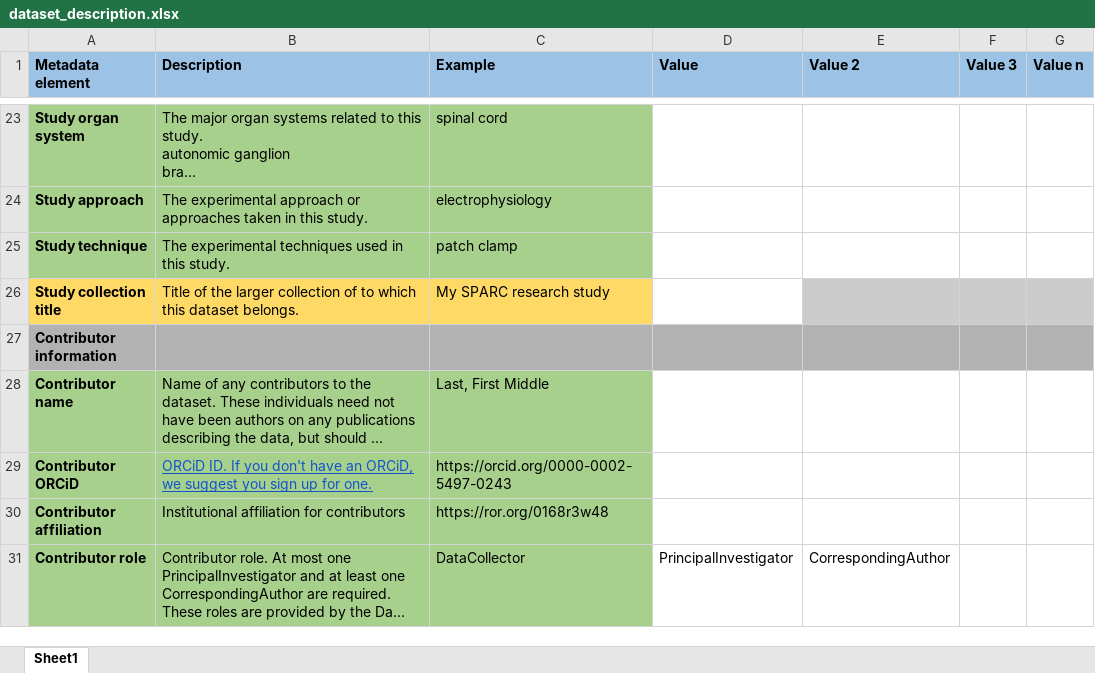
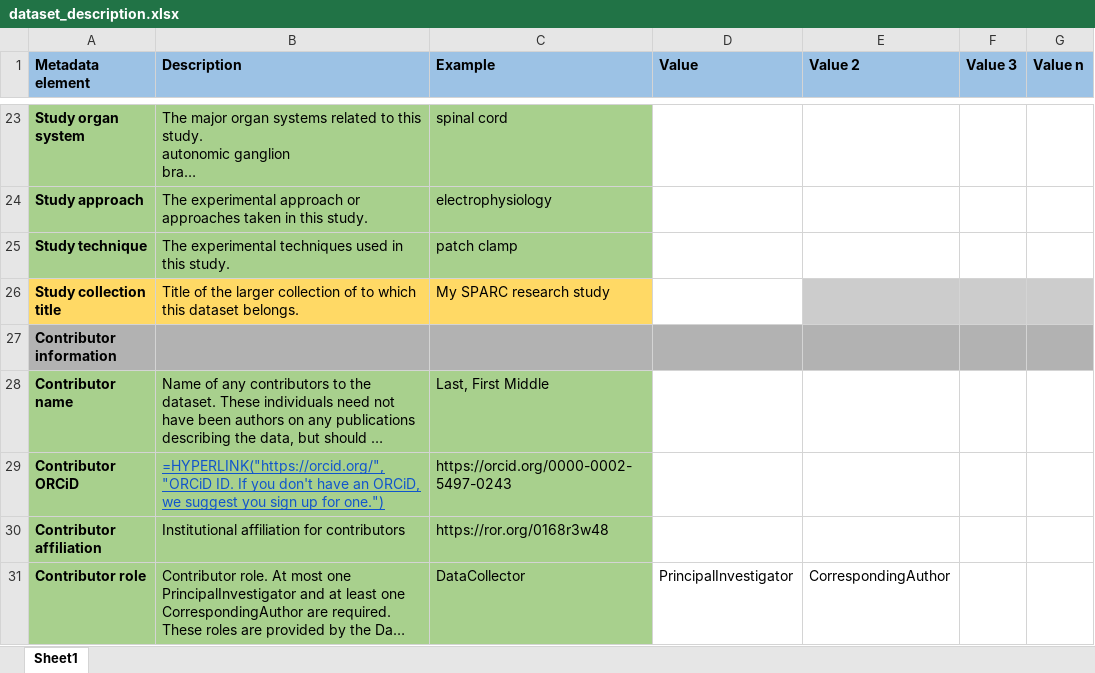
Before and after one commit to SciCrunch/sparc-curation, an Excel workbook: resources/DatasetTemplate/dataset_description.xlsx, sheet Sheet1, drawn as a sheet; only a part is shown, gaps mark what is left out; long unchanged cells end in …; values as stored, in another font and other column widths than the file's, no borders; formulas without a stored value are shown as written; the diff names each change by its address in the sheet, - before the commit and + after, or states it on an @@ line.

```diff
--- a/resources/DatasetTemplate/dataset_description.xlsx (sheet Sheet1)
+++ b/resources/DatasetTemplate/dataset_description.xlsx (sheet Sheet1)
-B29 (Description): ORCiD ID. If you don't have an ORCiD, we suggest you sign up for one.
+B29 (Description): =HYPERLINK("https://orcid.org/","ORCiD ID. If you don't have an ORCiD, we suggest you sign up for one.")
```
Also changed, not shown: resources/DatasetTemplate/code_description.xlsx, resources/DatasetTemplate/curation.xlsx, 7 other files.
